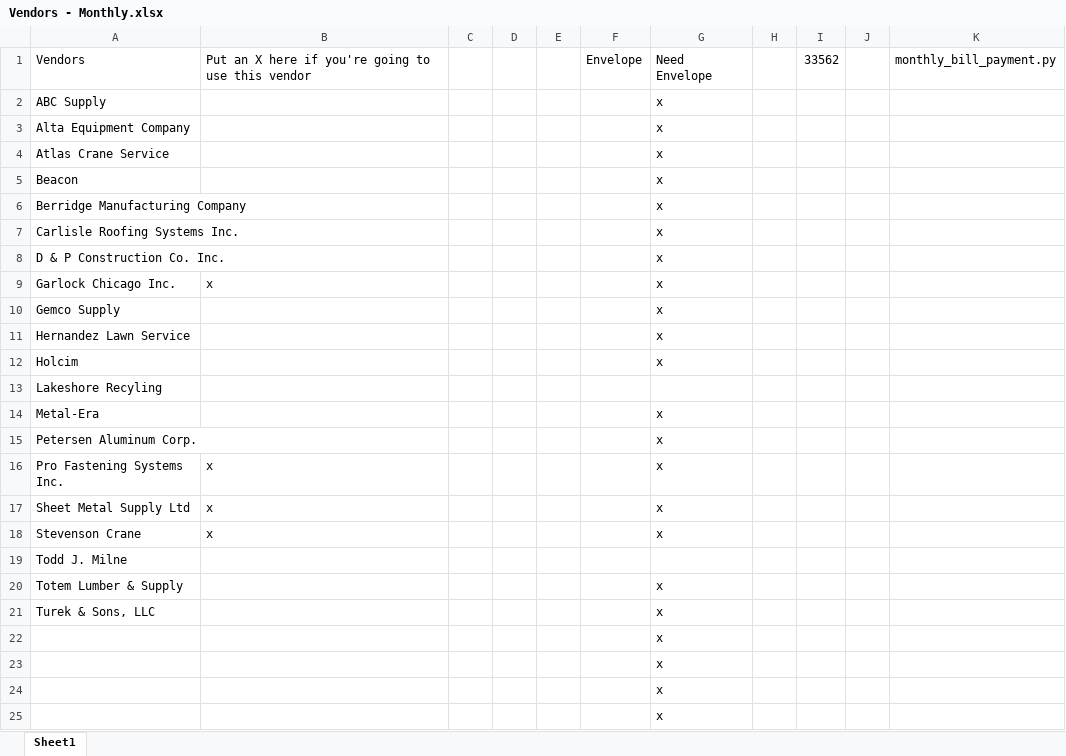
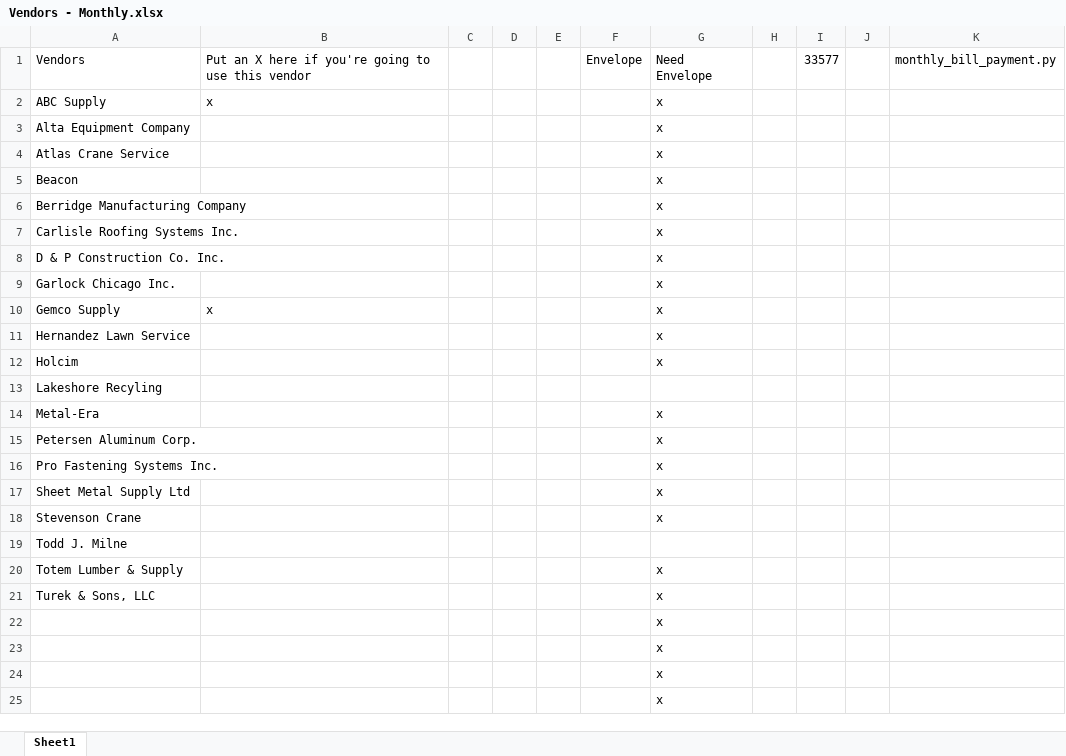
Before and after one commit to mwormley008/workplace_automation_suite, an Excel workbook: Vendors - Monthly.xlsx, sheet Sheet1, drawn as a sheet; only a part is shown; values as stored, in another font and other column widths than the file's, no borders; the diff names each change by its address in the sheet, - before the commit and + after, or states it on an @@ line.

```diff
--- a/Vendors - Monthly.xlsx (sheet Sheet1)
+++ b/Vendors - Monthly.xlsx (sheet Sheet1)
-I1: 33562
+I1: 33577
-B2: (empty)
+B2: x
-B9: x
+B9: (empty)
-B10: (empty)
+B10: x
-B16:B18: x
+B16:B18: (empty)
```
Also changed, not shown: Vendors.xlsx, 6 other files.
